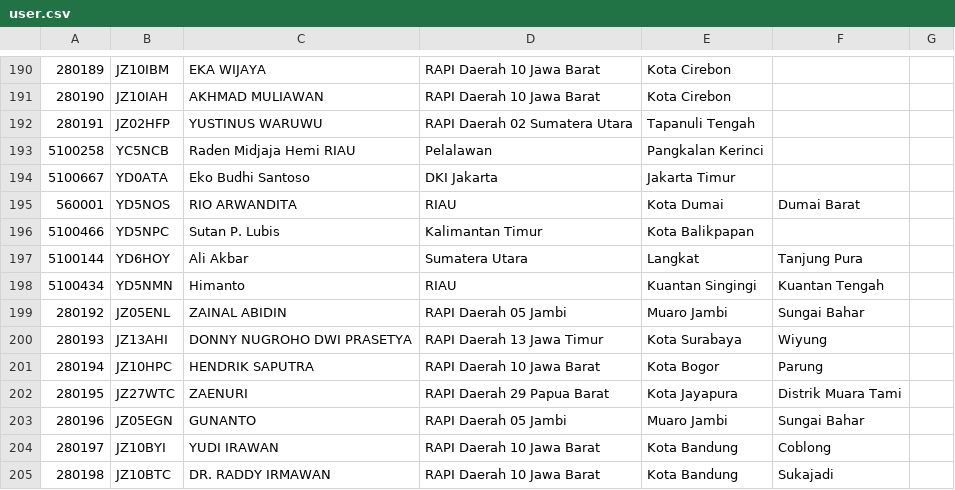
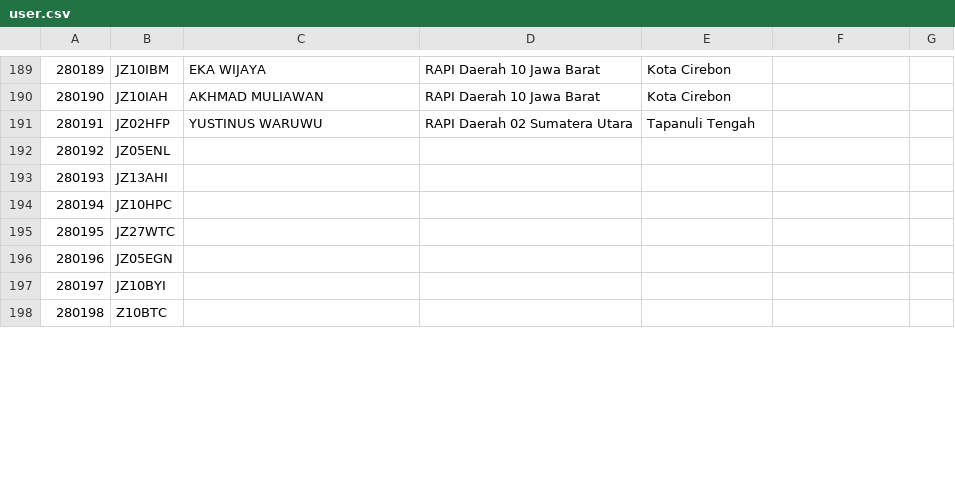
Before and after one commit to yg1awu/etc, a CSV file: user.csv, drawn as a sheet; only a part is shown, gaps mark what is left out; removed rows and columns are numbered as before the commit, all else as after; the diff covers the shown part only; the diff names each change by its address in the sheet, - before the commit and + after, or states it on an @@ line.

Commit message:
Update user.csv

```diff
--- a/user.csv
+++ b/user.csv
-row 193: 5100258 | YC5NCB | Raden Midjaja Hemi RIAU | Pelalawan | Pangkalan Kerinci
-row 194: 5100667 | YD0ATA | Eko Budhi Santoso | DKI Jakarta | Jakarta Timur
-row 195: 560001 | YD5NOS | RIO ARWANDITA | RIAU | Kota Dumai | Dumai Barat
-row 196: 5100466 | YD5NPC | Sutan P. Lubis | Kalimantan Timur | Kota Balikpapan
-row 197: 5100144 | YD6HOY | Ali Akbar | Sumatera Utara | Langkat | Tanjung Pura
-row 198: 5100434 | YD5NMN | Himanto | RIAU | Kuantan Singingi | Kuantan Tengah
-C192: ZAINAL ABIDIN
+C192: (empty)
-D192: RAPI Daerah 05 Jambi
+D192: (empty)
-E192: Muaro Jambi
+E192: (empty)
-F192: Sungai Bahar
+F192: (empty)
-C193: DONNY NUGROHO DWI PRASETYA
+C193: (empty)
-D193: RAPI Daerah 13 Jawa Timur
+D193: (empty)
-E193: Kota Surabaya
+E193: (empty)
-F193: Wiyung
+F193: (empty)
-C194: HENDRIK SAPUTRA
+C194: (empty)
-D194: RAPI Daerah 10 Jawa Barat
+D194: (empty)
-E194: Kota Bogor
+E194: (empty)
-F194: Parung
+F194: (empty)
-C195: ZAENURI
+C195: (empty)
-D195: RAPI Daerah 29 Papua Barat
+D195: (empty)
-E195: Kota Jayapura
+E195: (empty)
-F195: Distrik Muara Tami
+F195: (empty)
-C196: GUNANTO
+C196: (empty)
-D196: RAPI Daerah 05 Jambi
+D196: (empty)
-E196: Muaro Jambi
+E196: (empty)
-F196: Sungai Bahar
+F196: (empty)
-C197: YUDI IRAWAN
+C197: (empty)
-D197: RAPI Daerah 10 Jawa Barat
+D197: (empty)
-E197: Kota Bandung
+E197: (empty)
-F197: Coblong
+F197: (empty)
-row 205: 280198 | JZ10BTC | DR. RADDY IRMAWAN | RAPI Daerah 10 Jawa Barat | Kota Bandung | Sukajadi
+row 198: 280198 | Z10BTC
```
Also changed, not shown: 17 added rows, 2 removed rows and 16 edited cells elsewhere in this file.
